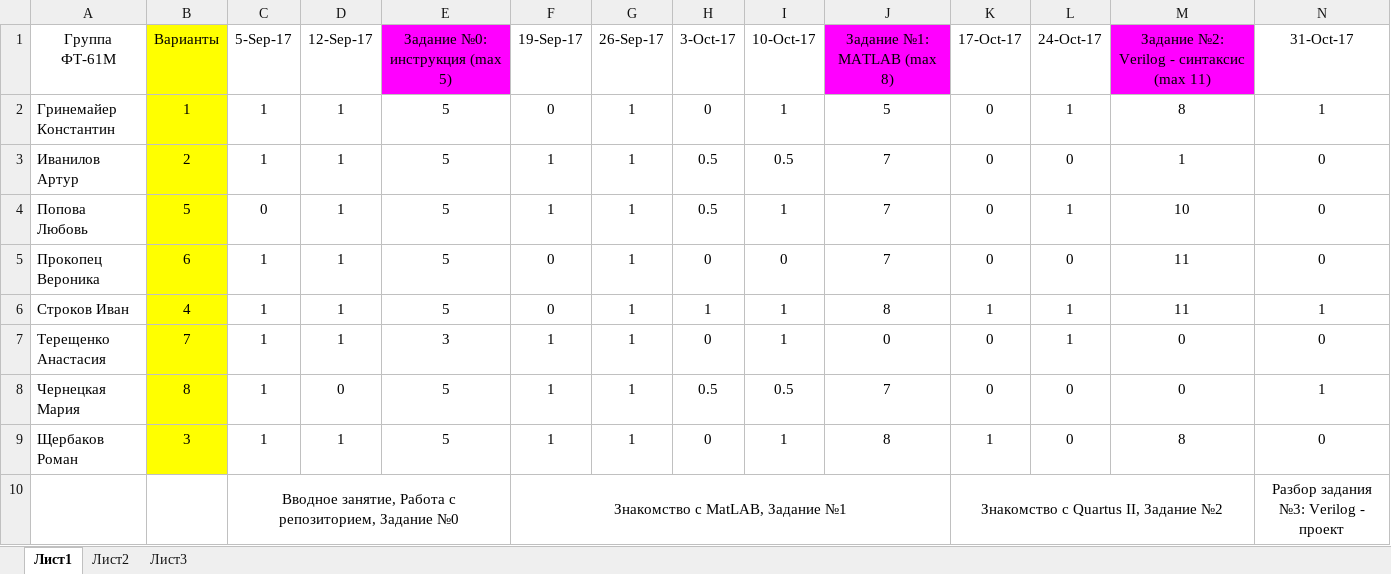
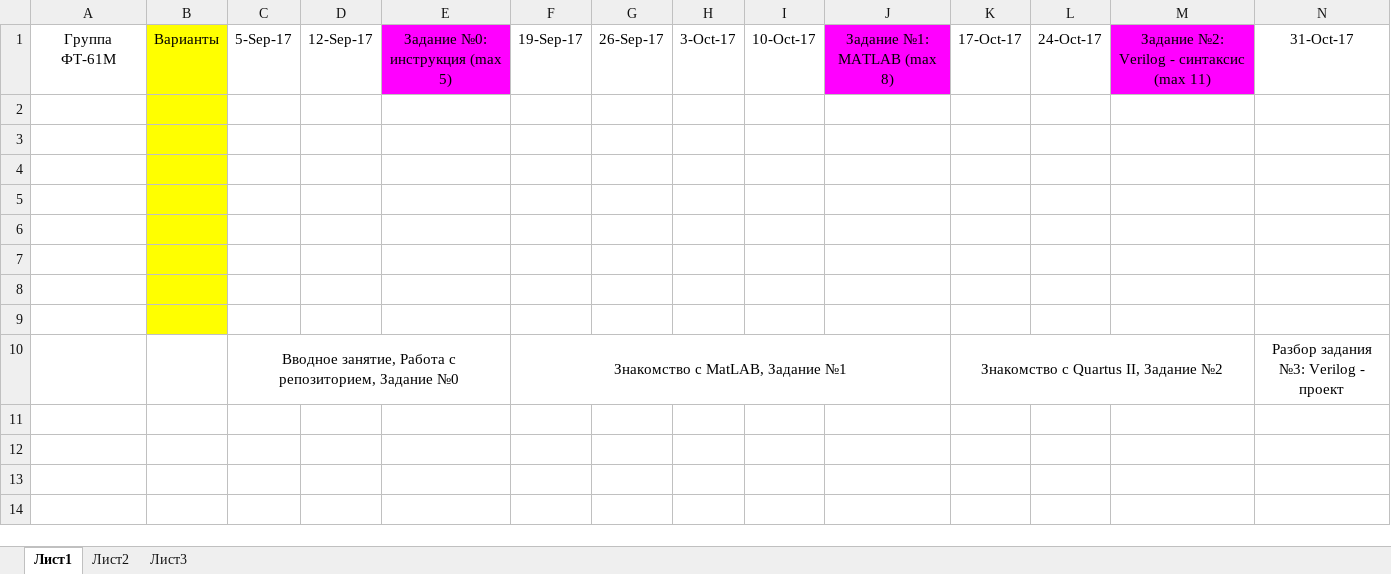
Before and after one commit to EpsLeonid/Student2018, an Excel workbook: Баллы 2017.xlsx, sheet Лист1, drawn as a sheet; only a part is shown; values as stored, in another font and other column widths than the file's, no borders; conditional formats not drawn; removed rows and columns are numbered as before the commit, all else as after; rows hold the shown columns only; the diff names each change by its address in the sheet, - before the commit and + after, or states it on an @@ line.

```diff
--- a/Баллы 2017.xlsx (sheet Лист1)
+++ b/Баллы 2017.xlsx (sheet Лист1)
-row 2: Гринемайер Константин | 1 | 1 | 1 | 5 | 0 | 1 | 0 | 1 | 5 | 0 | 1 | 8 | 1
-row 3: Иванилов Артур | 2 | 1 | 1 | 5 | 1 | 1 | 0.5 | 0.5 | 7 | 0 | 0 | 1 | 0
-row 4: Попова Любовь | 5 | 0 | 1 | 5 | 1 | 1 | 0.5 | 1 | 7 | 0 | 1 | 10 | 0
-row 5: Прокопец Вероника | 6 | 1 | 1 | 5 | 0 | 1 | 0 | 0 | 7 | 0 | 0 | 11 | 0
-row 6: Строков Иван | 4 | 1 | 1 | 5 | 0 | 1 | 1 | 1 | 8 | 1 | 1 | 11 | 1
-row 7: Терещенко Анастасия | 7 | 1 | 1 | 3 | 1 | 1 | 0 | 1 | 0 | 0 | 1 | 0 | 0
-row 8: Чернецкая Мария | 8 | 1 | 0 | 5 | 1 | 1 | 0.5 | 0.5 | 7 | 0 | 0 | 0 | 1
-row 9: Щербаков Роман | 3 | 1 | 1 | 5 | 1 | 1 | 0 | 1 | 8 | 1 | 0 | 8 | 0
+row 2: (empty)
+row 3: (empty)
+row 4: (empty)
+row 5: (empty)
+row 6: (empty)
+row 7: (empty)
+row 8: (empty)
+row 9: (empty)
```
Also changed, not shown: 1 other file.
